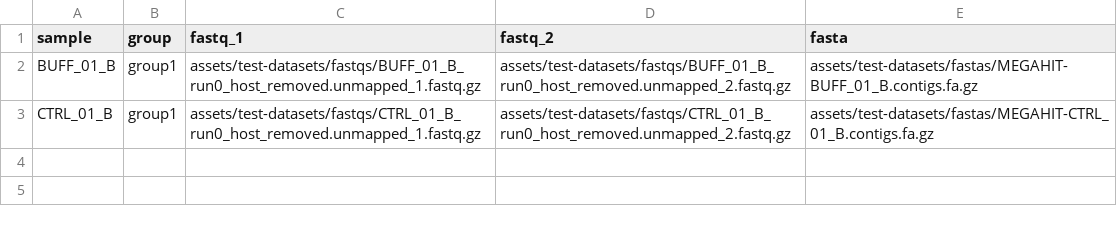
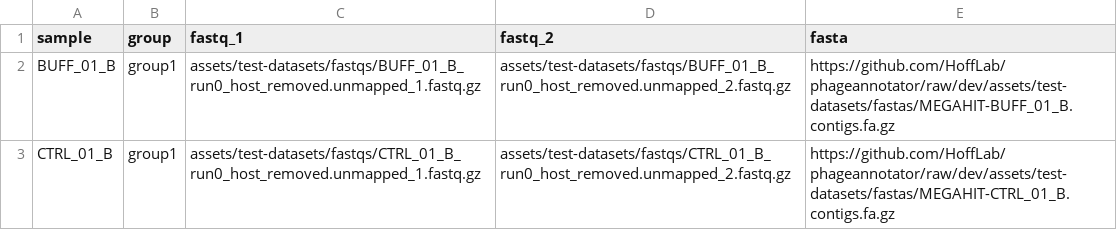
Before and after one commit to CarsonJM/phageannotator, a CSV file: assets/test-datasets/samplesheets/two_samples_w_reads.csv, drawn as a sheet.

Commit message:
Added skani, nucmer, and pipeline tests

```diff
--- a/assets/test-datasets/samplesheets/two_samples_w_reads.csv
+++ b/assets/test-datasets/samplesheets/two_samples_w_reads.csv
@@ -1,3 +1,3 @@
 sample,group,fastq_1,fastq_2,fasta
-BUFF_01_B,group1,assets/test-datasets/fastqs/BUFF_01_B_run0_host_removed.unmapped_1.fastq.gz,assets/test-datasets/fastqs/BUFF_01_B_run0_host_removed.unmapped_2.fastq.gz,assets/test-datasets/fastas/MEGAHIT-BUFF_01_B.contigs.fa.gz
-CTRL_01_B,group1,assets/test-datasets/fastqs/CTRL_01_B_run0_host_removed.unmapped_1.fastq.gz,assets/test-datasets/fastqs/CTRL_01_B_run0_host_removed.unmapped_2.fastq.gz,assets/test-datasets/fastas/MEGAHIT-CTRL_01_B.contigs.fa.gz
+BUFF_01_B,group1,assets/test-datasets/fastqs/BUFF_01_B_run0_host_removed.unmapped_1.fastq.gz,assets/test-datasets/fastqs/BUFF_01_B_run0_host_removed.unmapped_2.fastq.gz,https://github.com/HoffLab/phageannotator/raw/dev/assets/test-datasets/fastas/MEGAHIT-BUFF_01_B.contigs.fa.gz
+CTRL_01_B,group1,assets/test-datasets/fastqs/CTRL_01_B_run0_host_removed.unmapped_1.fastq.gz,assets/test-datasets/fastqs/CTRL_01_B_run0_host_removed.unmapped_2.fastq.gz,https://github.com/HoffLab/phageannotator/raw/dev/assets/test-datasets/fastas/MEGAHIT-CTRL_01_B.contigs.fa.gz
```
Also changed, not shown: 40 other files.
